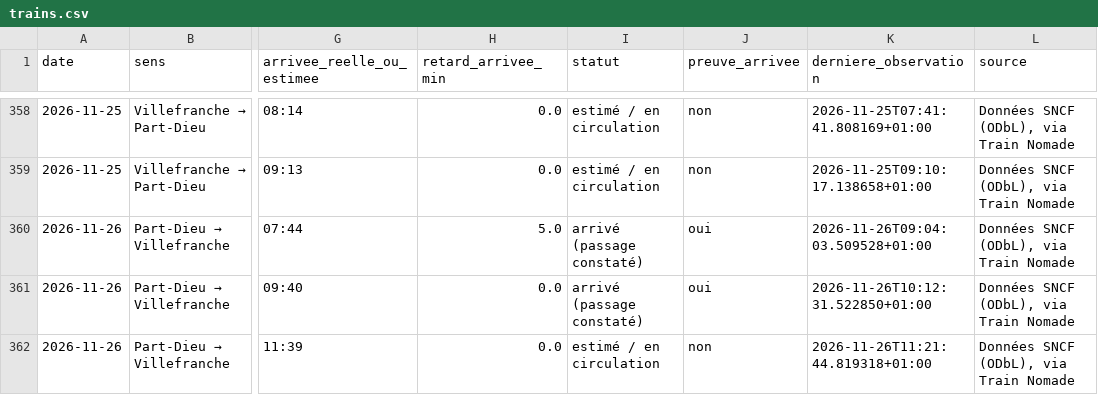
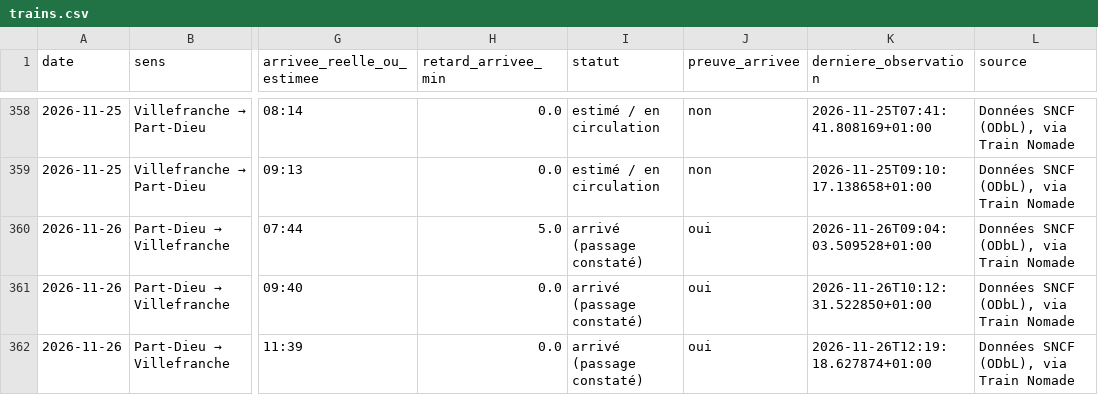
Before and after one commit to alexandretardy3-star/suivi-ter-villefranche-lyon, a CSV file: data/trains.csv, drawn as a sheet; only a part is shown, gaps mark what is left out; the diff covers the shown part only; the diff names each change by its address in the sheet, - before the commit and + after, or states it on an @@ line.

```diff
--- a/data/trains.csv
+++ b/data/trains.csv
-I362 (statut): estimé / en circulation
+I362 (statut): arrivé (passage constaté)
-J362 (preuve_arrivee): non
+J362 (preuve_arrivee): oui
-K362 (derniere_observation): 2026-11-26T11:21:44.819318+01:00
+K362 (derniere_observation): 2026-11-26T12:19:18.627874+01:00
```
Also changed, not shown: 13 edited cells elsewhere in this file, data/bilan_quotidien.csv.
